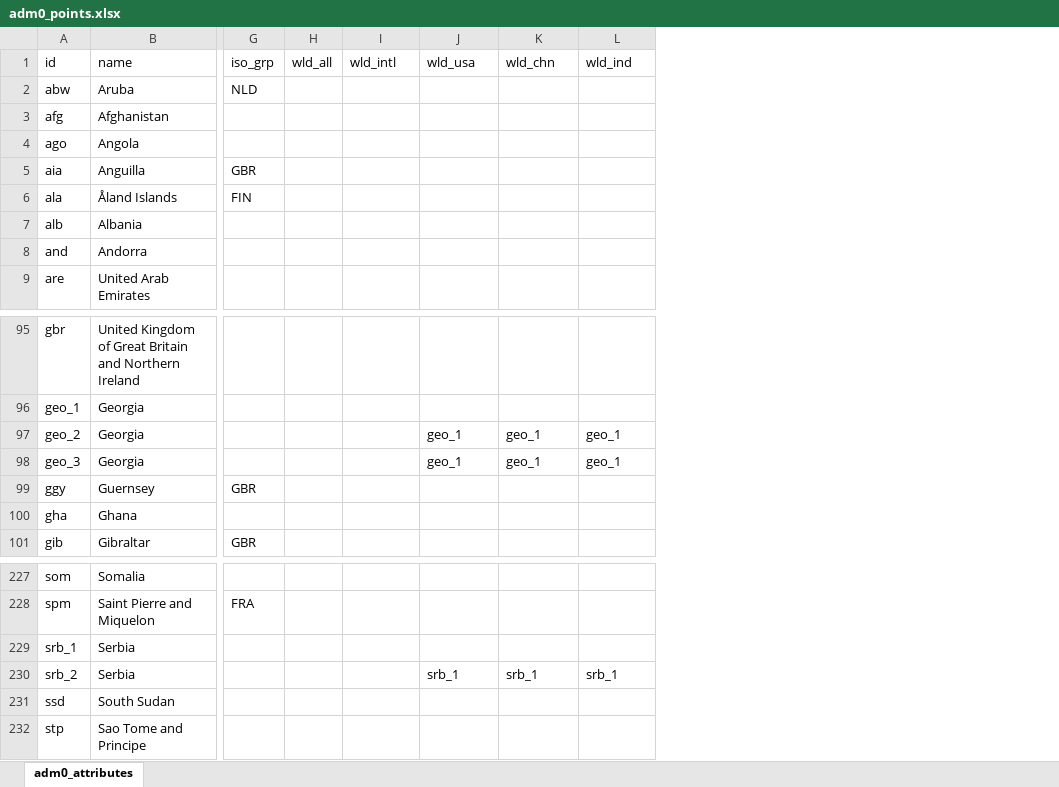
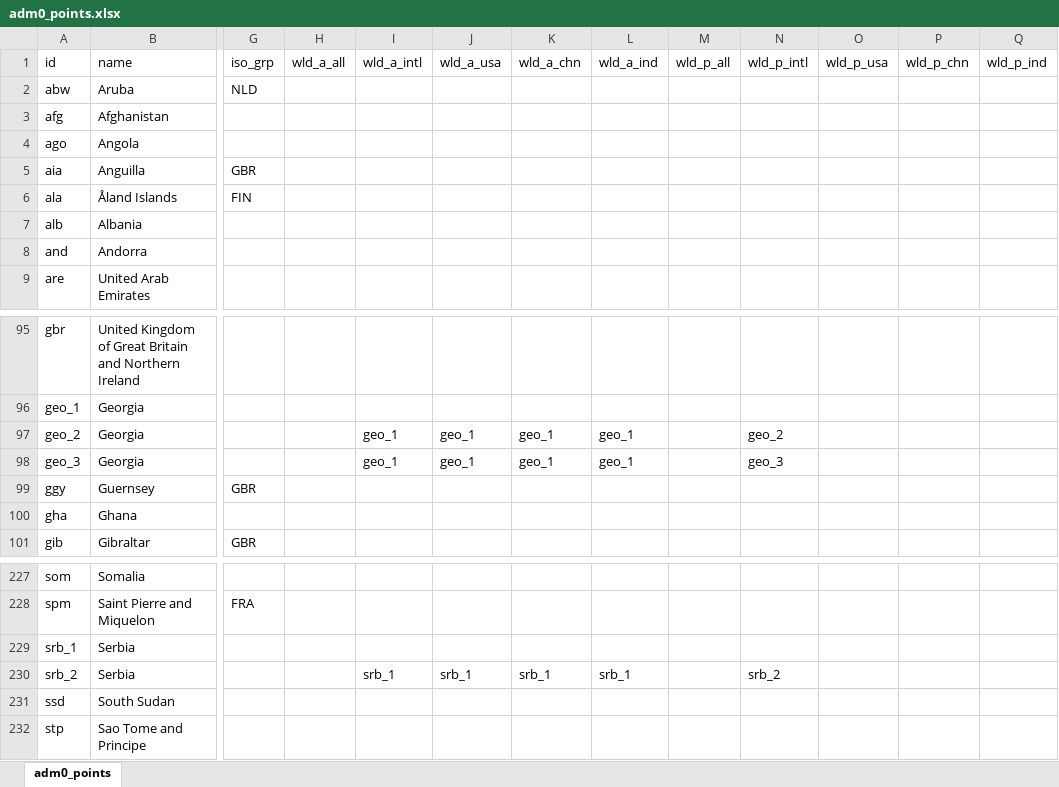
Before and after one commit to fieldmaps/adm0-generator, an Excel workbook: inputs/lsib_extension/adm0_points.xlsx, sheet adm0_points, drawn as a sheet; only a part is shown, gaps mark what is left out; values as stored, in another font and other column widths than the file's, no borders; removed rows and columns are numbered as before the commit, all else as after; the diff names each change by its address in the sheet, - before the commit and + after, or states it on an @@ line.

Commit message:
separate polygon and point columns

```diff
--- a/inputs/lsib_extension/adm0_points.xlsx (sheet adm0_points)
+++ b/inputs/lsib_extension/adm0_points.xlsx (sheet adm0_points)
-sheet tab: adm0_attributes
+sheet tab: adm0_points
-column H (wld_all), empty
+column H (wld_a_all), empty
+column M (wld_p_all), empty
+column N (wld_p_intl), rows 97-98: geo_2 | geo_3; row 230: srb_2
+column O (wld_p_usa), empty
+column P (wld_p_chn), empty
+column Q (wld_p_ind), empty
-I1: wld_intl
+I1: wld_a_intl
-J1: wld_usa
+J1: wld_a_usa
-K1: wld_chn
+K1: wld_a_chn
-L1: wld_ind
+L1: wld_a_ind
-I97:I98 (wld_a_intl): (empty)
+I97:I98 (wld_a_intl): geo_1
-I230 (wld_a_intl): (empty)
+I230 (wld_a_intl): srb_1
```
Also changed, not shown: inputs/lsib_extension/adm0_lines.xlsx, 6 other files.
